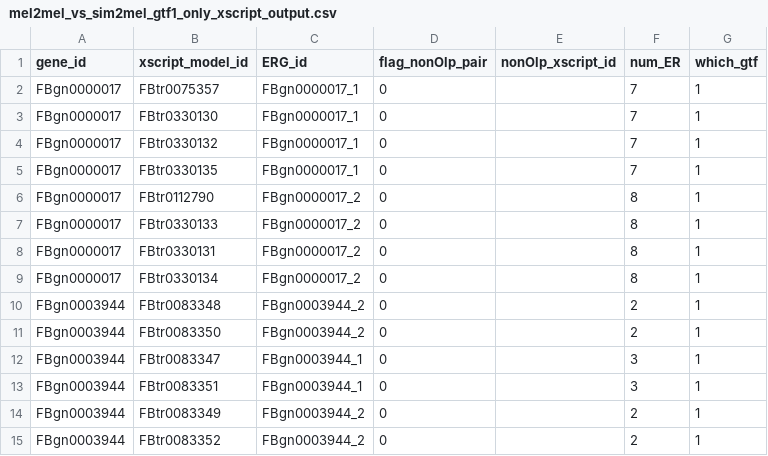
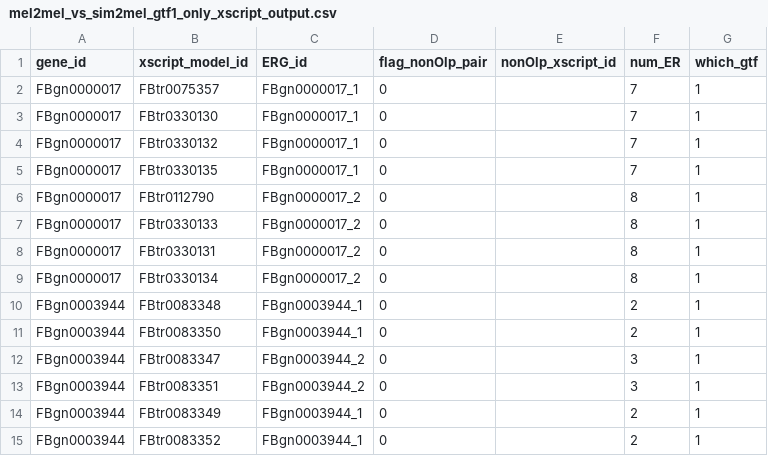
Before and after one commit to McIntyre-Lab/TranD, a CSV file: TMM_output/ERG_output/GTF1_only/mel2mel_vs_sim2mel_gtf1_only_xscript_output.csv, drawn as a sheet.

```diff
--- a/TMM_output/ERG_output/GTF1_only/mel2mel_vs_sim2mel_gtf1_only_xscript_output.csv
+++ b/TMM_output/ERG_output/GTF1_only/mel2mel_vs_sim2mel_gtf1_only_xscript_output.csv
@@ -9,7 +9,7 @@ FBgn0000017,FBtr0330131,FBgn0000017_2,0,,8,1
 FBgn0000017,FBtr0330134,FBgn0000017_2,0,,8,1
-FBgn0003944,FBtr0083348,FBgn0003944_2,0,,2,1
-FBgn0003944,FBtr0083350,FBgn0003944_2,0,,2,1
-FBgn0003944,FBtr0083347,FBgn0003944_1,0,,3,1
-FBgn0003944,FBtr0083351,FBgn0003944_1,0,,3,1
-FBgn0003944,FBtr0083349,FBgn0003944_2,0,,2,1
-FBgn0003944,FBtr0083352,FBgn0003944_2,0,,2,1
+FBgn0003944,FBtr0083348,FBgn0003944_1,0,,2,1
+FBgn0003944,FBtr0083350,FBgn0003944_1,0,,2,1
+FBgn0003944,FBtr0083347,FBgn0003944_2,0,,3,1
+FBgn0003944,FBtr0083351,FBgn0003944_2,0,,3,1
+FBgn0003944,FBtr0083349,FBgn0003944_1,0,,2,1
+FBgn0003944,FBtr0083352,FBgn0003944_1,0,,2,1
```
Also changed, not shown: TMM_output/ERG_output/2GTF/mel2mel_vs_sim2mel_erg_output.csv, TMM_output/ERG_output/2GTF/mel2mel_vs_sim2mel_xscript_output.csv, 8 other files.
